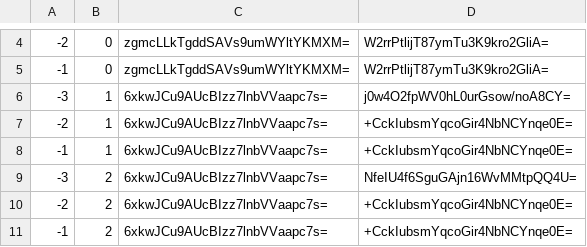
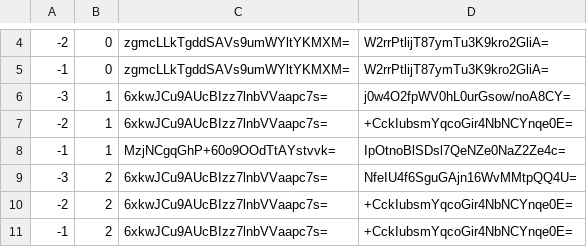
Before and after one commit to counterfitninja/mountain-trimmed, a CSV file: tiles/zoom.-3/metadata/k.-1.0.csv, drawn as a sheet; only a part is shown, gaps mark what is left out.

```diff
--- a/tiles/zoom.-3/metadata/k.-1.0.csv
+++ b/tiles/zoom.-3/metadata/k.-1.0.csv
@@ -7,3 +7,3 @@
 -2,1,6xkwJCu9AUcBIzz7lnbVVaapc7s=,+CckIubsmYqcoGir4NbNCYnqe0E=
--1,1,6xkwJCu9AUcBIzz7lnbVVaapc7s=,+CckIubsmYqcoGir4NbNCYnqe0E=
+-1,1,MzjNCgqGhP+60o9OOdTtAYstvvk=,IpOtnoBlSDsl7QeNZe0NaZ2Ze4c=
 -3,2,6xkwJCu9AUcBIzz7lnbVVaapc7s=,NfeIU4f6SguGAjn16WvMMtpQQ4U=
```
Also changed, not shown: tiles/zoom.-1/metadata/k.-1.0.csv, tiles/zoom.-1/metadata/k.0.0.csv, 38 other files.
